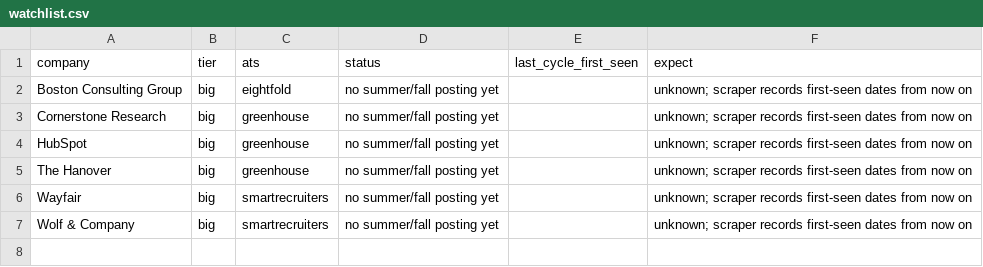
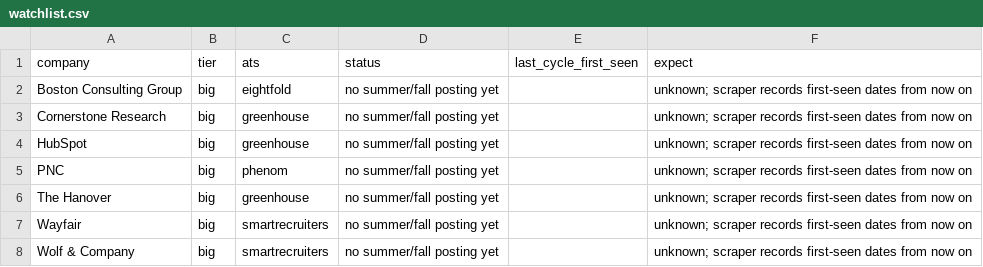
Before and after one commit to nikhilc3/coop-finance, a CSV file: data/watchlist.csv, drawn as a sheet; the diff names each change by its address in the sheet, - before the commit and + after, or states it on an @@ line.

Commit message:
scrape 2026-11-17 03:54

```diff
--- a/data/watchlist.csv
+++ b/data/watchlist.csv
+row 5: PNC | big | phenom | no summer/fall posting yet |  | unknown; scraper records first-seen dates from now on
```
Also changed, not shown: data/rejected_tracked.csv, 10 other files.
